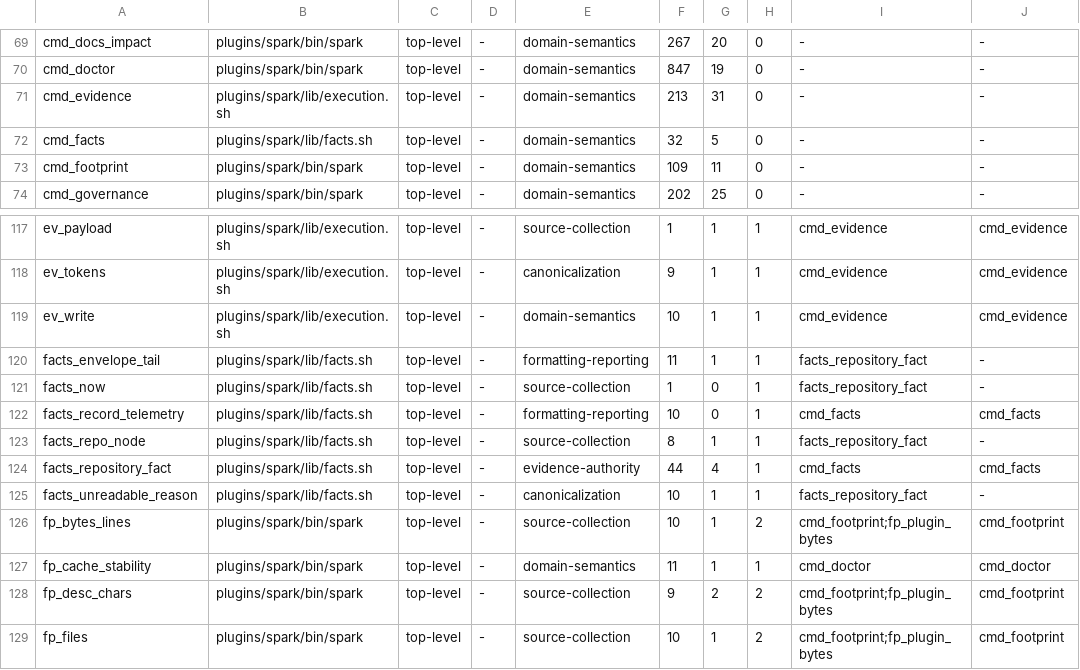
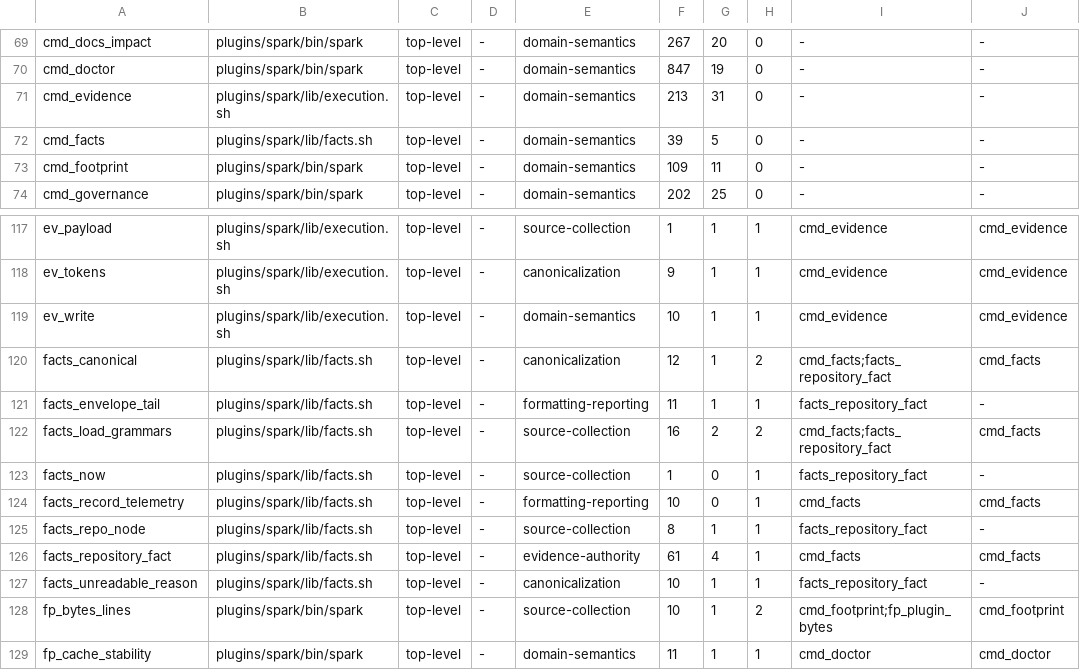
Before and after one commit to jwogrady/spark, a TSV file: docs/research/v0.23-cleanup/743-responsibilities.tsv, drawn as a sheet; only a part is shown, gaps mark what is left out; the shorter side is filled out with more unchanged rows.

Commit message:
fix: hold every field to the shipped grammar
Emptiness was the only malformed test, so a field that was present but
invalid passed straight through. `updated_at: "not-a-timestamp"` became
this fact's source version and its invalidator's observed version — and
freshness is a comparison of versions, so it would have been comparing
something that is not one. A full_name outside the repository grammar
became an identity. Either way the result was an ESTABLISHED fact
violating the schema it declares conformance to, which is worse than an
unknown: a consumer is entitled to act on what is established.

Every field is now held to the grammar and the constraints before
anything is established, and each failure gives the same answer —
malformed, an UNKNOWN carrying no value. The grammars are read out of
preferences/fact-model.tsv, once per process in a single pass, so the
compiler is held to the shipped schema rather than to a copy of it. A
grammar that cannot be read is a refusal, not a pass; a validator that
waves a value through when it cannot check it is not a validator.

Three fields were checked that the finding did not name, because the same
hole covered them: the observation instant, since a `date` that produced
nothing usable must not be emitted as if it were an observation; the
default branch, which has its own grammar and constraints; and the
locator itself, which is derived from whatever the origin remote says and
is therefore arbitrary text. A remote that does not normalize to a
canonical repository now lands where no remote lands — nothing emitted,
because an identity invented to fill the field is worse than reporting
that none could be read.

Fixtures for each: an invalid timestamp, an instant the calendar does not
have, a malformed name, a name carrying the clone suffix a constraint
forbids, a ref spelled as its refs/ path, a branch name Git would refuse,
and a remote that names no canonical repository.

```diff
--- a/docs/research/v0.23-cleanup/743-responsibilities.tsv
+++ b/docs/research/v0.23-cleanup/743-responsibilities.tsv
@@ -71,3 +71,3 @@ cmd_doctor	plugins/spark/bin/spark	top-level	-	domain-semantics	847	19	0	-	-
 cmd_evidence	plugins/spark/lib/execution.sh	top-level	-	domain-semantics	213	31	0	-	-
-cmd_facts	plugins/spark/lib/facts.sh	top-level	-	domain-semantics	32	5	0	-	-
+cmd_facts	plugins/spark/lib/facts.sh	top-level	-	domain-semantics	39	5	0	-	-
 cmd_footprint	plugins/spark/bin/spark	top-level	-	domain-semantics	109	11	0	-	-
@@ -119,3 +119,5 @@ ev_tokens	plugins/spark/lib/execution.sh	top-level	-	canonicalization	9	1	1	cmd_
 ev_write	plugins/spark/lib/execution.sh	top-level	-	domain-semantics	10	1	1	cmd_evidence	cmd_evidence
+facts_canonical	plugins/spark/lib/facts.sh	top-level	-	canonicalization	12	1	2	cmd_facts;facts_repository_fact	cmd_facts
 facts_envelope_tail	plugins/spark/lib/facts.sh	top-level	-	formatting-reporting	11	1	1	facts_repository_fact	-
+facts_load_grammars	plugins/spark/lib/facts.sh	top-level	-	source-collection	16	2	2	cmd_facts;facts_repository_fact	cmd_facts
 facts_now	plugins/spark/lib/facts.sh	top-level	-	source-collection	1	0	1	facts_repository_fact	-
@@ -123,3 +125,3 @@ facts_record_telemetry	plugins/spark/lib/facts.sh	top-level	-	formatting-reporti
 facts_repo_node	plugins/spark/lib/facts.sh	top-level	-	source-collection	8	1	1	facts_repository_fact	-
-facts_repository_fact	plugins/spark/lib/facts.sh	top-level	-	evidence-authority	44	4	1	cmd_facts	cmd_facts
+facts_repository_fact	plugins/spark/lib/facts.sh	top-level	-	evidence-authority	61	4	1	cmd_facts	cmd_facts
 facts_unreadable_reason	plugins/spark/lib/facts.sh	top-level	-	canonicalization	10	1	1	facts_repository_fact	-
```
Also changed, not shown: 4 other files.
